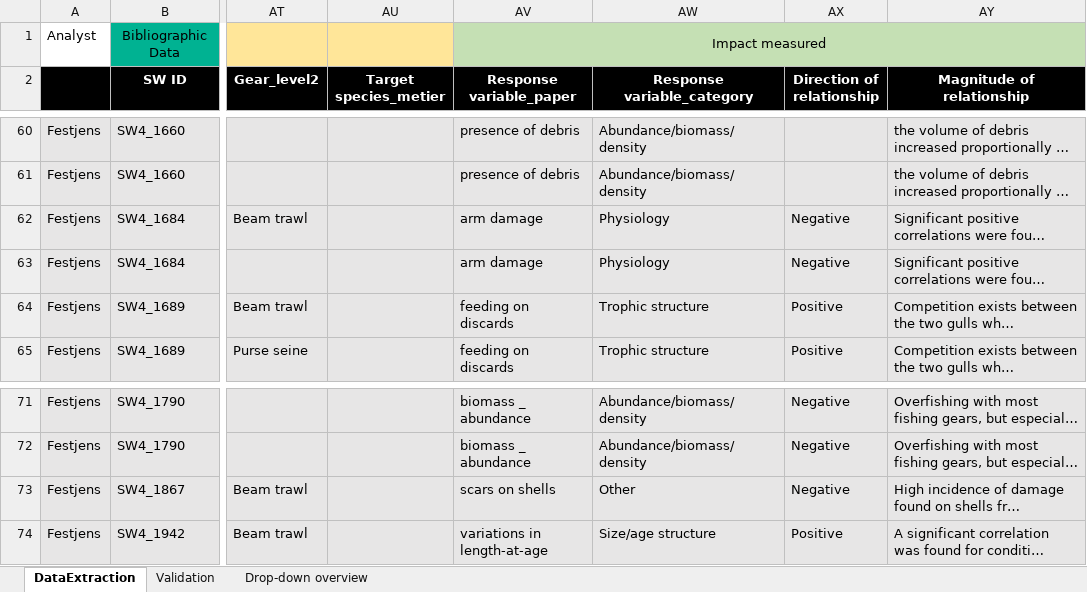
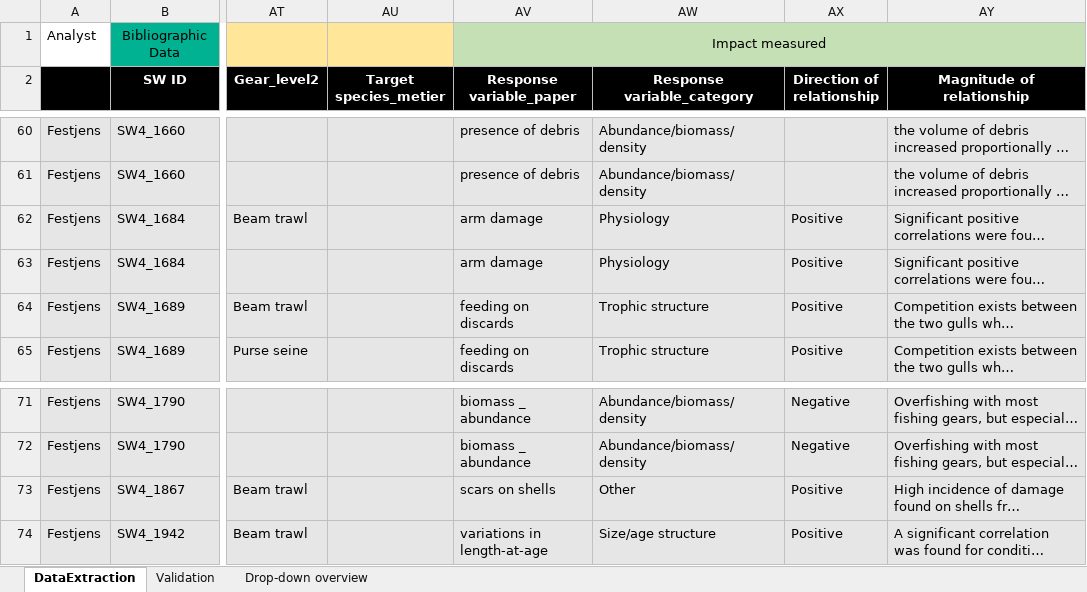
Before and after one commit to ices-tools-dev/SEAwise, an Excel workbook: Systematic Reviews/Analysis Task 4.1/Data_Extraction_Files/DataExtractionForm_WP4_Festjens.xlsx, sheet DataExtraction, drawn as a sheet; only a part is shown, gaps mark what is left out; long unchanged cells end in …; values as stored, in another font and other column widths than the file's, no borders; the diff names each change by its address in the sheet, - before the commit and + after, or states it on an @@ line.

Commit message:
update data extraction files and cleaned dataset

```diff
--- a/Systematic Reviews/Analysis Task 4.1/Data_Extraction_Files/DataExtractionForm_WP4_Festjens.xlsx (sheet DataExtraction)
+++ b/Systematic Reviews/Analysis Task 4.1/Data_Extraction_Files/DataExtractionForm_WP4_Festjens.xlsx (sheet DataExtraction)
-AX62:AX63 (Direction of relationship): Negative
+AX62:AX63 (Direction of relationship): Positive
-AX73 (Direction of relationship): Negative
+AX73 (Direction of relationship): Positive
```
Also changed, not shown: Systematic Reviews/Analysis Task 4.1/Data_Extraction_Files/DataExtractionForm_WP4_Romagnoni.xlsx, Systematic Reviews/Analysis Task 4.1/Data_Extraction_Files/DataExtractionForm_WP4_vdReijden.xlsx, 3 other files.
